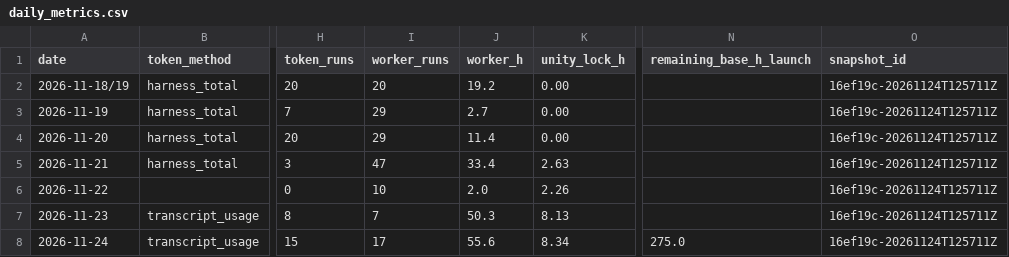
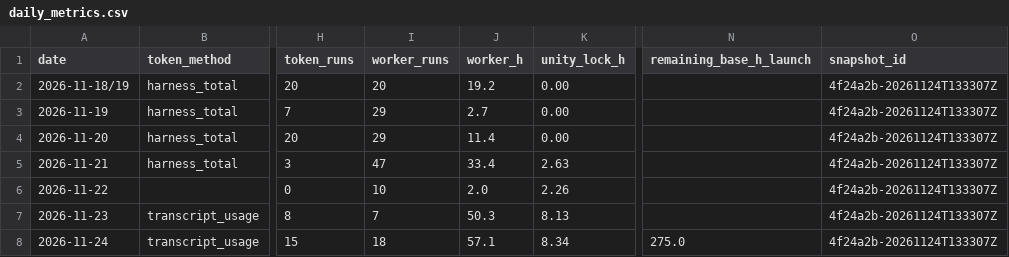
Before and after one commit to ksatriadipo/idle-space-courier-dashboard, a CSV file: data/daily_metrics.csv, drawn as a sheet; only a part is shown, gaps mark what is left out; the diff names each change by its address in the sheet, - before the commit and + after, or states it on an @@ line.

```diff
--- a/data/daily_metrics.csv
+++ b/data/daily_metrics.csv
-O2:O8 (snapshot_id): 16ef19c-20261124T125711Z
+O2:O8 (snapshot_id): 4f24a2b-20261124T133307Z
-I8 (worker_runs): 17
+I8 (worker_runs): 18
-J8 (worker_h): 55.6
+J8 (worker_h): 57.1
```
Also changed, not shown: data/decisions.csv, data/runs.csv, 6 other files.
